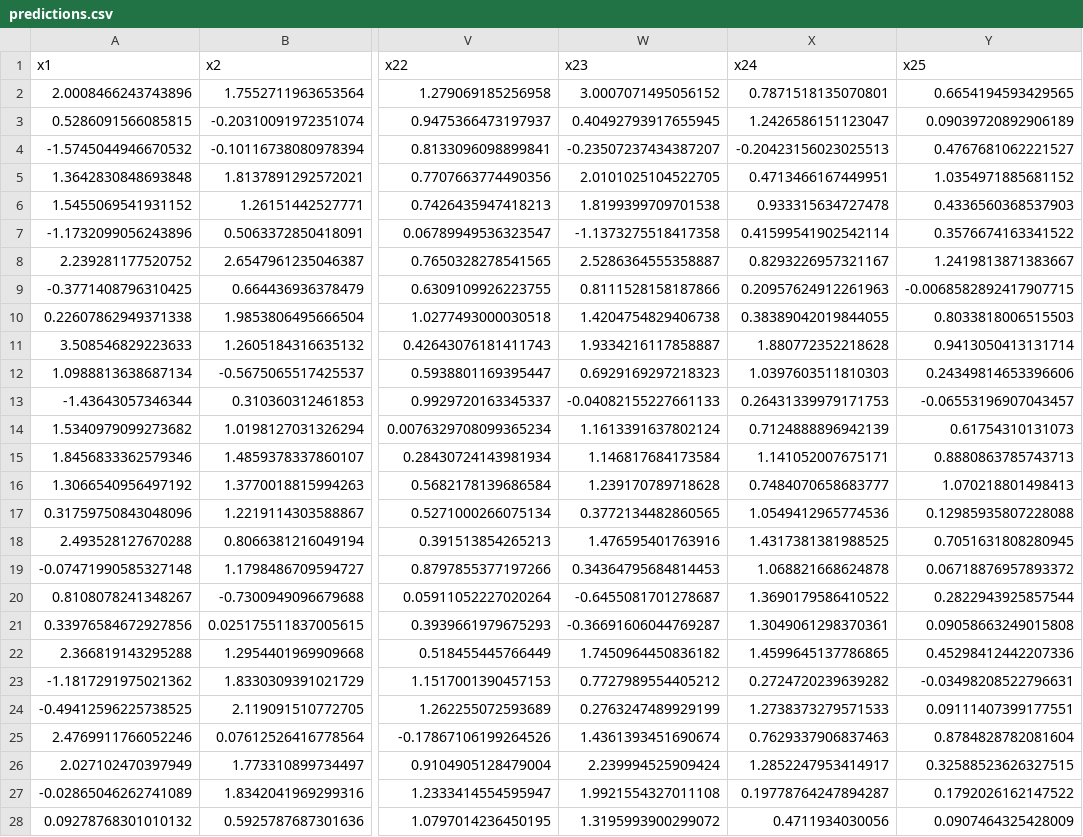
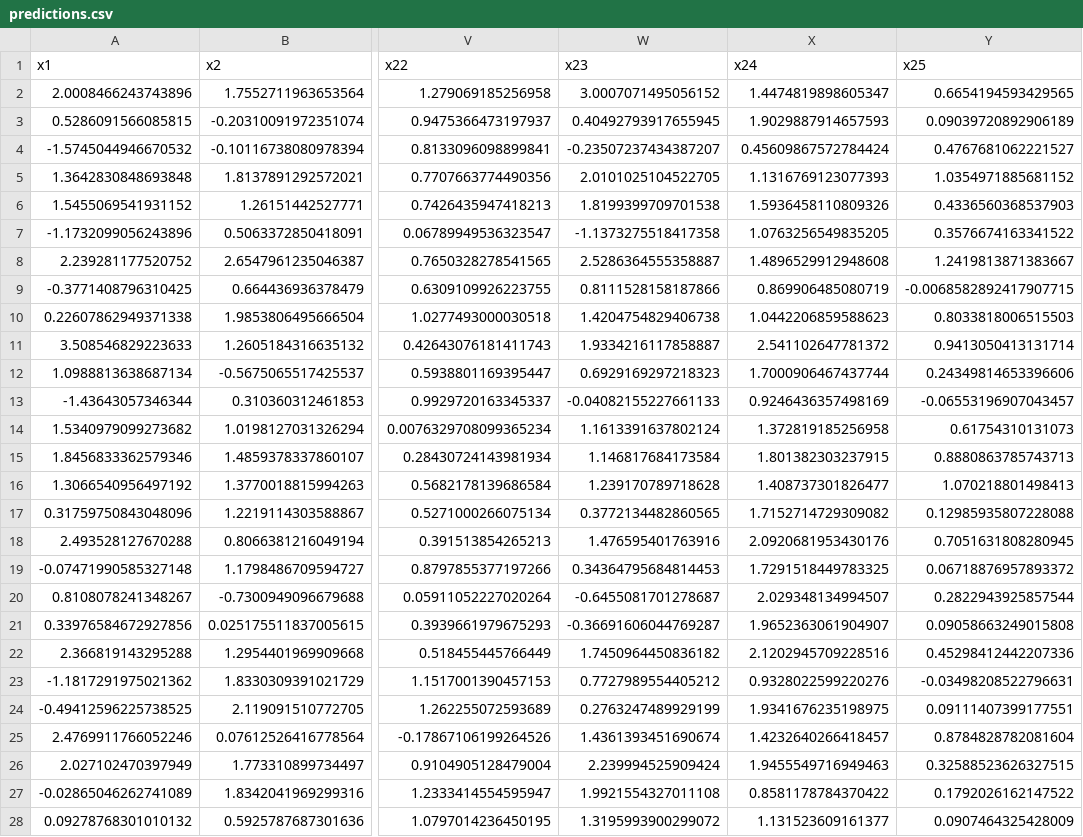
Before and after one commit to LAMPSPUC/ApplicationDrivenLearning.jl, a CSV file: examples/shortest_path/data/adl_result/predictions.csv, drawn as a sheet; only a part is shown, gaps mark what is left out; the diff covers the shown part only; the diff names each change by its address in the sheet, - before the commit and + after, or states it on an @@ line.

Commit message:
improve shortest path results a bit

```diff
--- a/examples/shortest_path/data/adl_result/predictions.csv
+++ b/examples/shortest_path/data/adl_result/predictions.csv
-X2 (x24): 0.7871518135070801
+X2 (x24): 1.4474819898605347
-X3 (x24): 1.2426586151123047
+X3 (x24): 1.9029887914657593
-X4 (x24): -0.20423156023025513
+X4 (x24): 0.45609867572784424
-X5 (x24): 0.4713466167449951
+X5 (x24): 1.1316769123077393
-X6 (x24): 0.933315634727478
+X6 (x24): 1.5936458110809326
-X7 (x24): 0.41599541902542114
+X7 (x24): 1.0763256549835205
-X8 (x24): 0.8293226957321167
+X8 (x24): 1.4896529912948608
-X9 (x24): 0.20957624912261963
+X9 (x24): 0.869906485080719
-X10 (x24): 0.38389042019844055
+X10 (x24): 1.0442206859588623
-X11 (x24): 1.880772352218628
+X11 (x24): 2.541102647781372
-X12 (x24): 1.0397603511810303
+X12 (x24): 1.7000906467437744
-X13 (x24): 0.26431339979171753
+X13 (x24): 0.9246436357498169
-X14 (x24): 0.7124888896942139
+X14 (x24): 1.372819185256958
-X15 (x24): 1.141052007675171
+X15 (x24): 1.801382303237915
-X16 (x24): 0.7484070658683777
+X16 (x24): 1.408737301826477
-X17 (x24): 1.0549412965774536
+X17 (x24): 1.7152714729309082
-X18 (x24): 1.4317381381988525
+X18 (x24): 2.0920681953430176
-X19 (x24): 1.068821668624878
+X19 (x24): 1.7291518449783325
-X20 (x24): 1.3690179586410522
+X20 (x24): 2.029348134994507
-X21 (x24): 1.3049061298370361
+X21 (x24): 1.9652363061904907
-X22 (x24): 1.4599645137786865
+X22 (x24): 2.1202945709228516
-X23 (x24): 0.2724720239639282
+X23 (x24): 0.9328022599220276
-X24 (x24): 1.2738373279571533
+X24 (x24): 1.9341676235198975
-X25 (x24): 0.7629337906837463
+X25 (x24): 1.4232640266418457
-X26 (x24): 1.2852247953414917
+X26 (x24): 1.9455549716949463
-X27 (x24): 0.19778764247894287
+X27 (x24): 0.8581178784370422
-X28 (x24): 0.4711934030056
+X28 (x24): 1.131523609161377
```
Also changed, not shown: 173 edited cells elsewhere in this file, examples/shortest_path/data/adl_result/costs.csv, examples/shortest_path/data/adl_result/solutions.csv, 4 other files.
